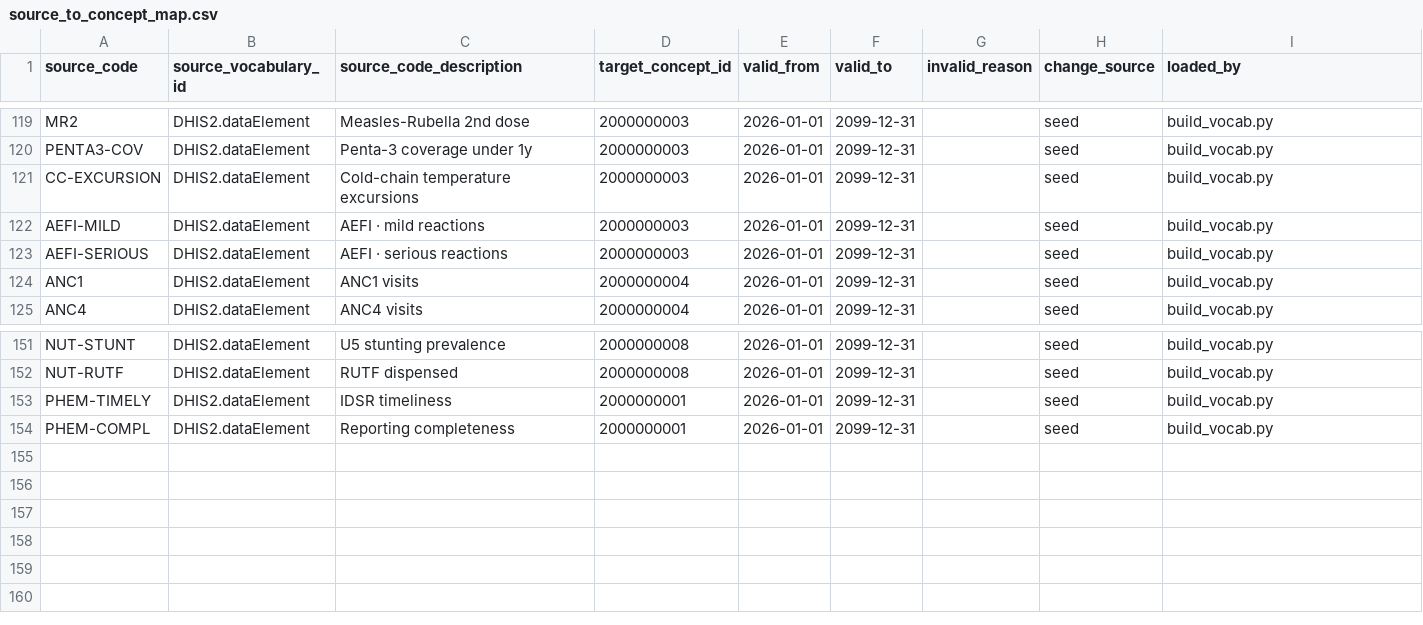
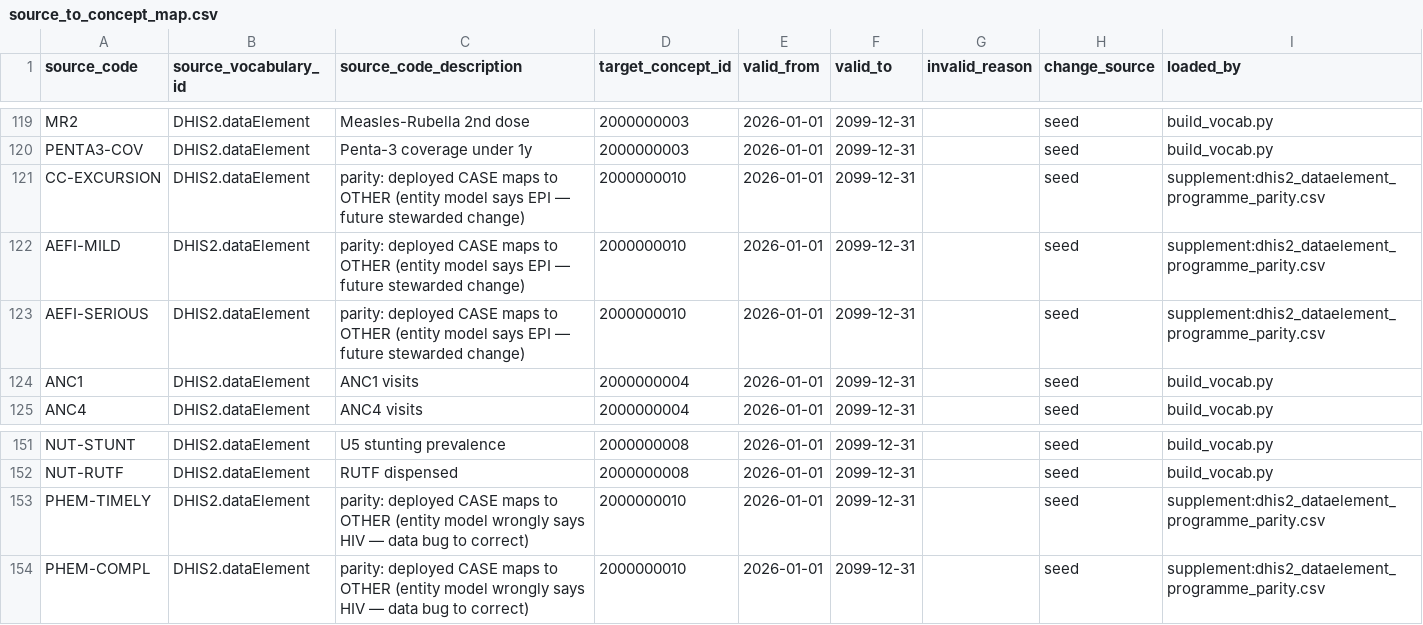
Before and after one commit to national-data-intelligence/national-data-intelligence-platform, a CSV file: bundle/seeds/ref-vocab/_build/source_to_concept_map.csv, drawn as a sheet; only a part is shown, gaps mark what is left out.

Commit message:
ref-vocab: supplement precedence + DHIS2 parity supplement (71/71 byte-identical)
Supplements now override generator-derived crosswalk rows on the load key. The parity harness against the live v_programme_resolution showed 71 distinct dataElement codes: 45 exact, 21 unmapped-but-OTHER (fallback-equal), 5 where the entity model is richer than the deployed CASE (AEFI-*/CC-EXCURSION are EPI in the model; PHEM-* are mislabelled HIV — a model data bug to correct as a stewarded change). The parity supplement pins those 5 to OTHER so migration cannot move a key: re-proof 71/71. Vocabulary applied + loaded on the deployment (128 concepts, 153 crosswalk rows).

```diff
--- a/bundle/seeds/ref-vocab/_build/source_to_concept_map.csv
+++ b/bundle/seeds/ref-vocab/_build/source_to_concept_map.csv
@@ -120,5 +120,5 @@ MR2,DHIS2.dataElement,Measles-Rubella 2nd dose,2000000003,2026-01-01,2099-12-31,
 PENTA3-COV,DHIS2.dataElement,Penta-3 coverage under 1y,2000000003,2026-01-01,2099-12-31,,seed,build_vocab.py
-CC-EXCURSION,DHIS2.dataElement,Cold-chain temperature excursions,2000000003,2026-01-01,2099-12-31,,seed,build_vocab.py
-AEFI-MILD,DHIS2.dataElement,AEFI · mild reactions,2000000003,2026-01-01,2099-12-31,,seed,build_vocab.py
-AEFI-SERIOUS,DHIS2.dataElement,AEFI · serious reactions,2000000003,2026-01-01,2099-12-31,,seed,build_vocab.py
+CC-EXCURSION,DHIS2.dataElement,parity: deployed CASE maps to OTHER (entity model says EPI — future stewarded change),2000000010,2026-01-01,2099-12-31,,seed,supplement:dhis2_dataelement_programme_parity.csv
+AEFI-MILD,DHIS2.dataElement,parity: deployed CASE maps to OTHER (entity model says EPI — future stewarded change),2000000010,2026-01-01,2099-12-31,,seed,supplement:dhis2_dataelement_programme_parity.csv
+AEFI-SERIOUS,DHIS2.dataElement,parity: deployed CASE maps to OTHER (entity model says EPI — future stewarded change),2000000010,2026-01-01,2099-12-31,,seed,supplement:dhis2_dataelement_programme_parity.csv
 ANC1,DHIS2.dataElement,ANC1 visits,2000000004,2026-01-01,2099-12-31,,seed,build_vocab.py
@@ -152,3 +152,3 @@ NUT-STUNT,DHIS2.dataElement,U5 stunting prevalence,2000000008,2026-01-01,2099-12
 NUT-RUTF,DHIS2.dataElement,RUTF dispensed,2000000008,2026-01-01,2099-12-31,,seed,build_vocab.py
-PHEM-TIMELY,DHIS2.dataElement,IDSR timeliness,2000000001,2026-01-01,2099-12-31,,seed,build_vocab.py
-PHEM-COMPL,DHIS2.dataElement,Reporting completeness,2000000001,2026-01-01,2099-12-31,,seed,build_vocab.py
+PHEM-TIMELY,DHIS2.dataElement,parity: deployed CASE maps to OTHER (entity model wrongly says HIV — data bug to correct),2000000010,2026-01-01,2099-12-31,,seed,supplement:dhis2_dataelement_programme_parity.csv
+PHEM-COMPL,DHIS2.dataElement,parity: deployed CASE maps to OTHER (entity model wrongly says HIV — data bug to correct),2000000010,2026-01-01,2099-12-31,,seed,supplement:dhis2_dataelement_programme_parity.csv
```
Also changed, not shown: 2 other files.
